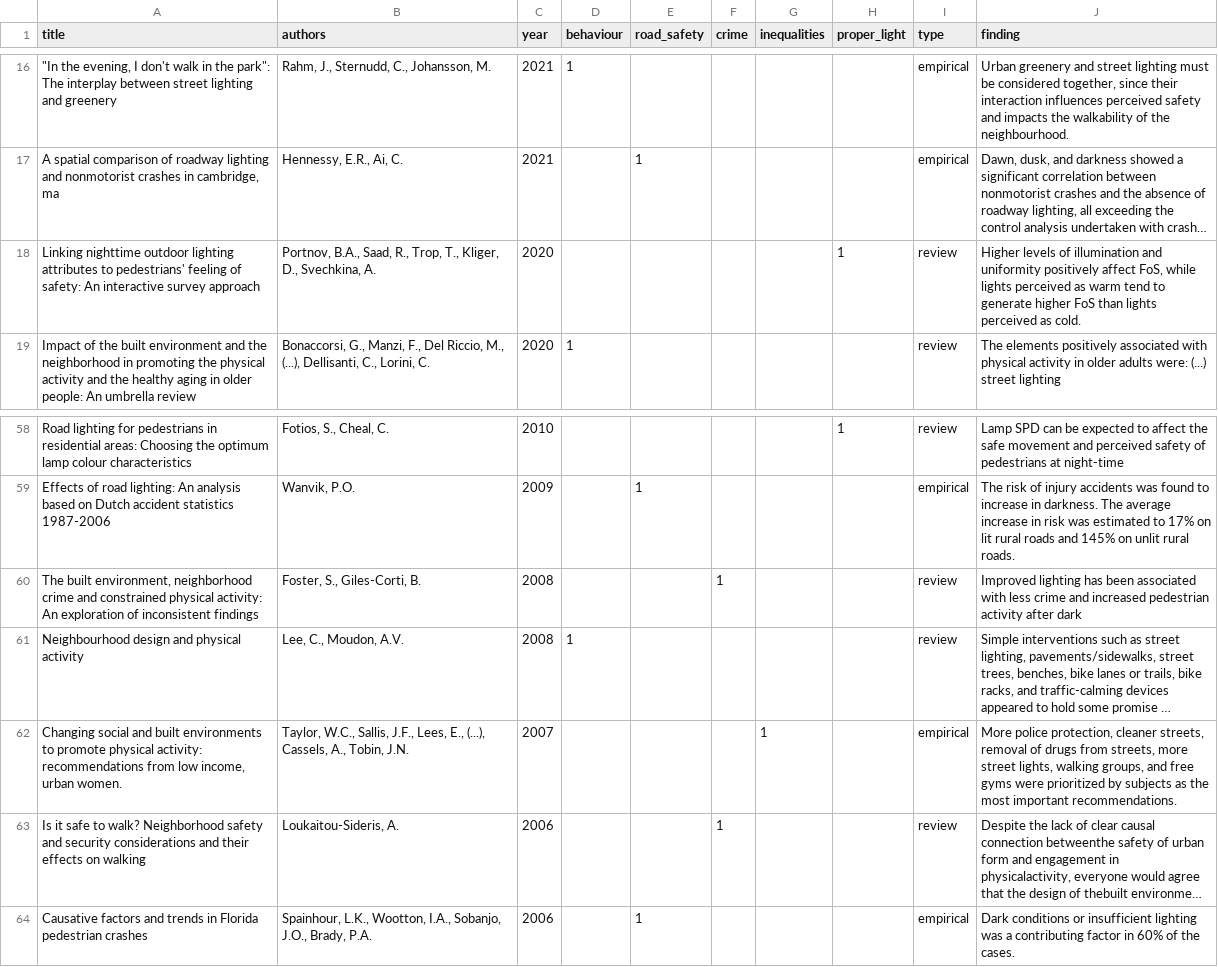
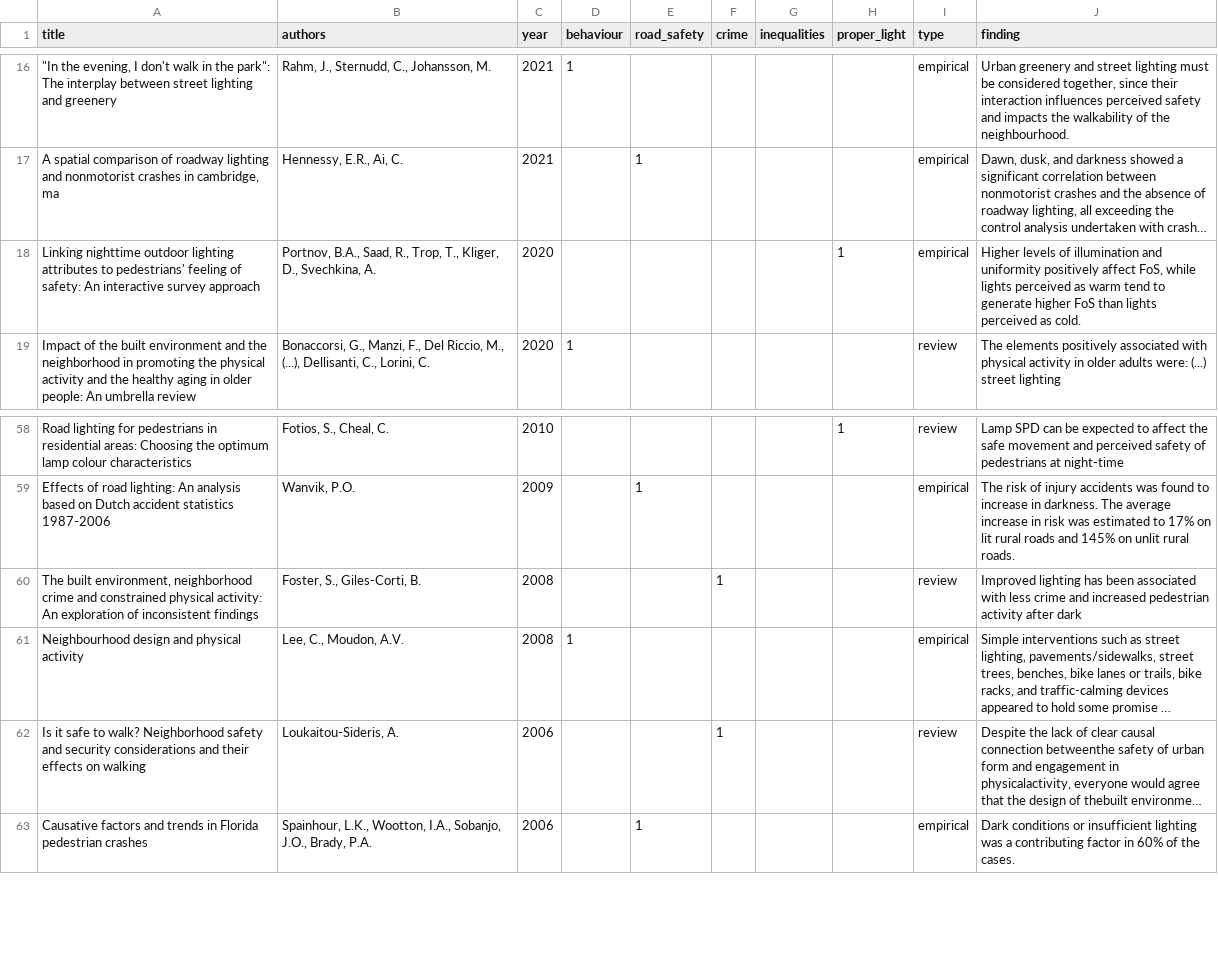
Before and after one commit to saturnlighting/literature-review, a CSV file: lrp-papers-summary.csv, drawn as a sheet; only a part is shown, gaps mark what is left out; long unchanged cells end in …; the diff names each change by its address in the sheet, - before the commit and + after, or states it on an @@ line.

```diff
--- a/lrp-papers-summary.csv
+++ b/lrp-papers-summary.csv
-I18 (type): review
+I18 (type): empirical
-I61 (type): review
+I61 (type): empirical
-row 62: Changing social and built environments to promote physical activity: recommendations from low income, urban women. | Taylor, W.C., Sallis, J.F., Lees, E., (...), Cassels, A., Tobin, J.N. | 2007 |  |  |  | 1 |  | empirical | More police protection, cleaner streets, removal of drugs from streets, more street lights, walking groups, and free gyms were prioritized by subjects as the most important recommendations.
```
Also changed, not shown: 5 other files.
